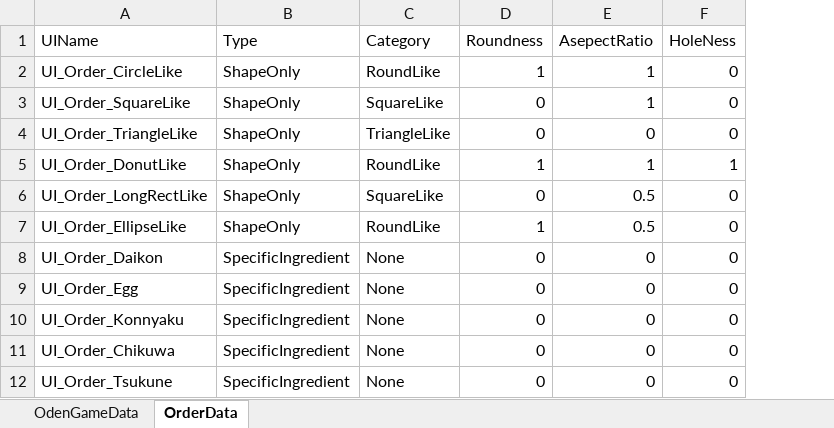
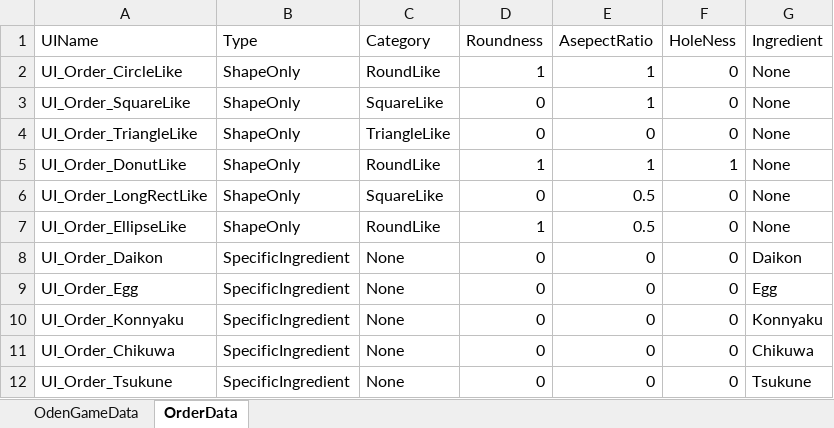
Before and after one commit to harumakipari/graphicEngine4, an Excel workbook: Data/Game/Excel/OdenGameData.xlsx, sheet OrderData, drawn as a sheet; values as stored, in another font and other column widths than the file's, no borders; the diff names each change by its address in the sheet, - before the commit and + after, or states it on an @@ line.

```diff
--- a/Data/Game/Excel/OdenGameData.xlsx (sheet OrderData)
+++ b/Data/Game/Excel/OdenGameData.xlsx (sheet OrderData)
+column G (Ingredient), rows 2-12: None | None | None | None | None | None | Daikon | Egg | Konnyaku | Chikuwa | Tsukune
```
Also changed, not shown: 23 other files.
